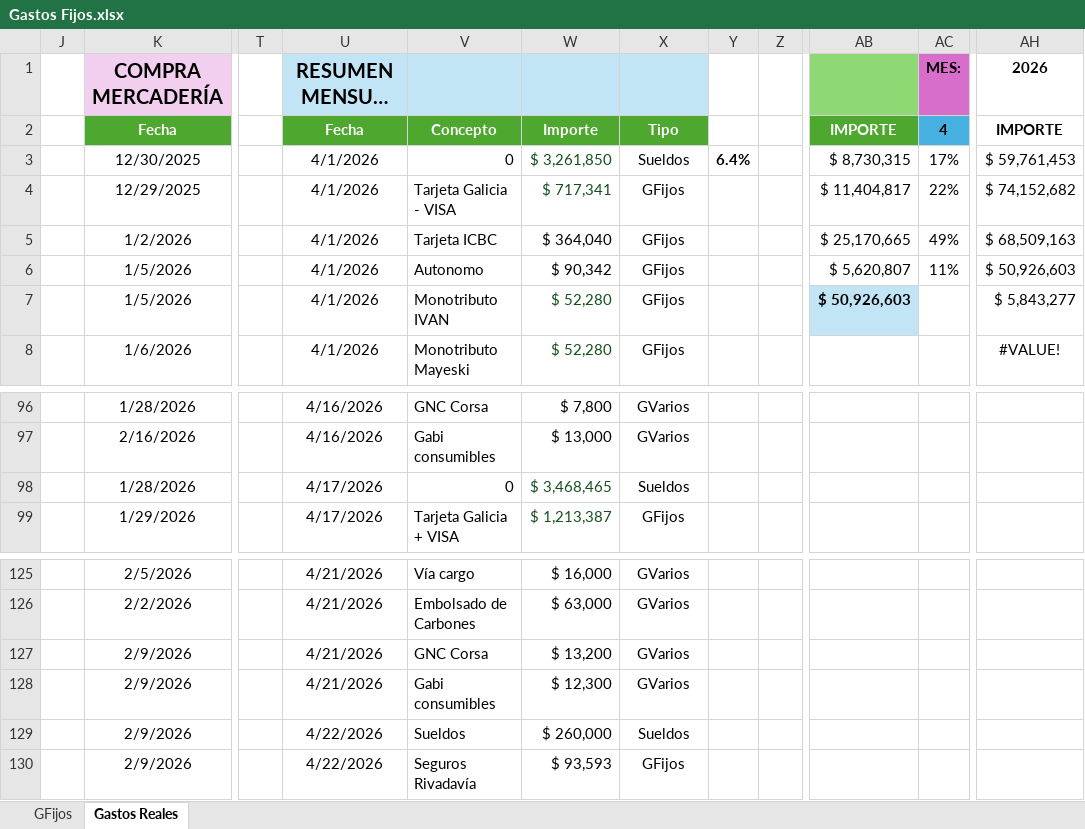
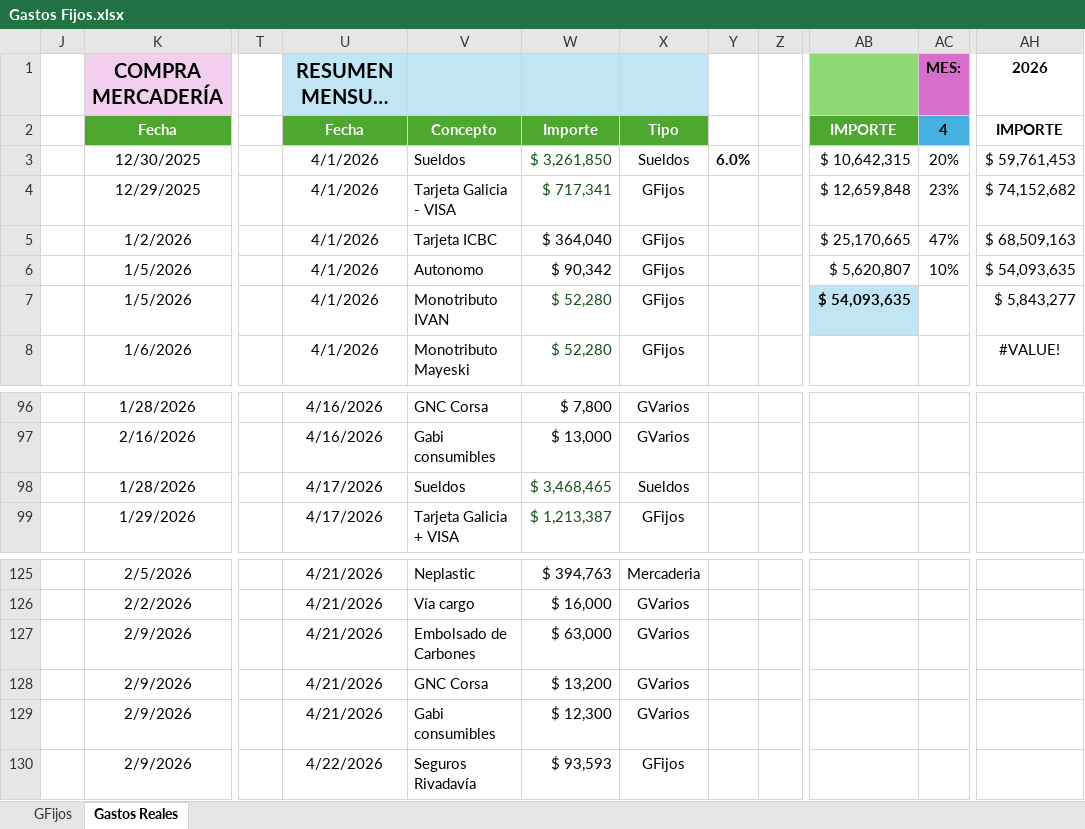
Before and after one commit to maxifercotizador/Proyecto-Privado, an Excel workbook: Gastos Fijos.xlsx, sheet Gastos Reales, drawn as a sheet; only a part is shown, gaps mark what is left out; long unchanged cells end in …; values as stored, in another font and other column widths than the file's, no borders; conditional formats and table styles not drawn; the diff covers the shown part only; the diff names each change by its address in the sheet, - before the commit and + after, or states it on an @@ line.

Commit message:
Add files via upload

```diff
--- a/Gastos Fijos.xlsx (sheet Gastos Reales)
+++ b/Gastos Fijos.xlsx (sheet Gastos Reales)
-V3: 0
+V3: Sueldos
-Y3: 6.4%
+Y3: 6.0%
-AB3: $ 8,730,315
+AB3: $ 10,642,315
-AC3 (MES:): 17%
+AC3 (MES:): 20%
-AB4: $ 11,404,817
+AB4: $ 12,659,848
-AC4 (MES:): 22%
+AC4 (MES:): 23%
-AC5 (MES:): 49%
+AC5 (MES:): 47%
-AC6 (MES:): 11%
+AC6 (MES:): 10%
-AH6 (2026): $ 50,926,603
+AH6 (2026): $ 54,093,635
-AB7: $ 50,926,603
+AB7: $ 54,093,635
-V98: 0
+V98: Sueldos
-V125: Vía cargo
+V125: Neplastic
-W125: $ 16,000
+W125: $ 394,763
-X125: GVarios
+X125: Mercaderia
-V126: Embolsado de Carbones
+V126: Vía cargo
-W126: $ 63,000
+W126: $ 16,000
-V127: GNC Corsa
+V127: Embolsado de Carbones
-W127: $ 13,200
+W127: $ 63,000
-V128: Gabi consumibles
+V128: GNC Corsa
-W128: $ 12,300
+W128: $ 13,200
-U129 (RESUMEN MENSUAL DE GASTOS): 4/22/2026
+U129 (RESUMEN MENSUAL DE GASTOS): 4/21/2026
-V129: Sueldos
+V129: Gabi consumibles
-W129: $ 260,000
+W129: $ 12,300
-X129: Sueldos
+X129: GVarios
```
Also changed, not shown: 76 edited cells elsewhere in this sheet, hidden cells.
